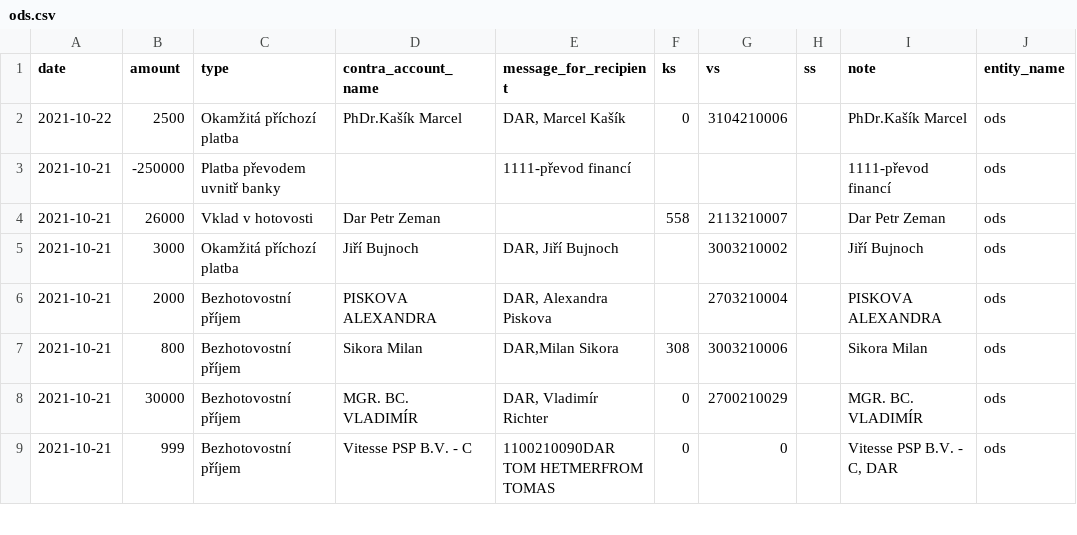
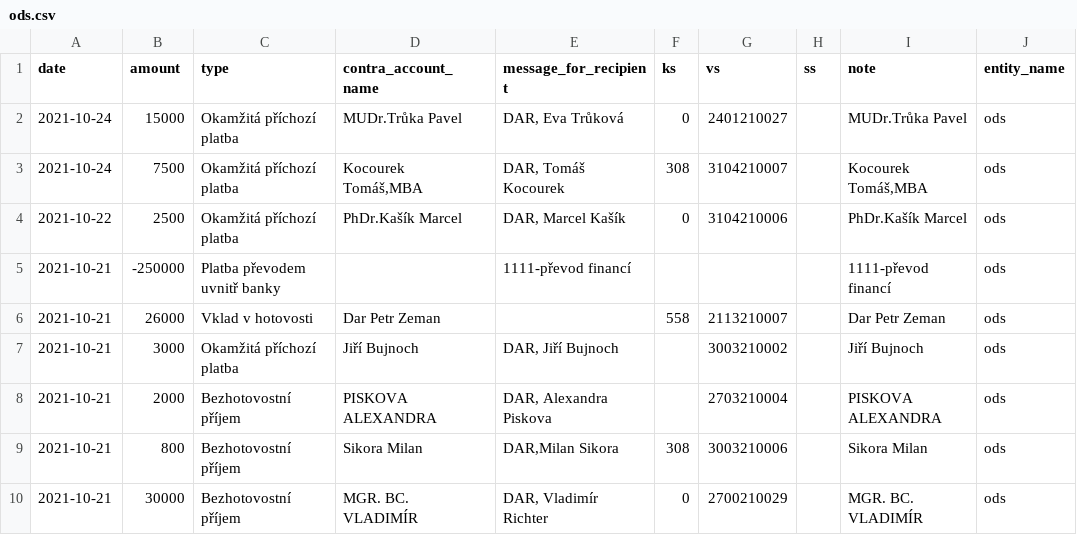
Before and after one commit to opop999/transparent_election_accounts, a CSV file: data/donation_accounts/individual_donation_accounts/ods.csv, drawn as a sheet; only a part is shown; the shorter side is filled out with more unchanged rows.

```diff
--- a/data/donation_accounts/individual_donation_accounts/ods.csv
+++ b/data/donation_accounts/individual_donation_accounts/ods.csv
@@ -1,2 +1,4 @@
 date,amount,type,contra_account_name,message_for_recipient,ks,vs,ss,note,entity_name
+2021-10-24,15000,Okamžitá příchozí platba,MUDr.Trůka Pavel,"DAR, Eva Trůková",0,2401210027,,MUDr.Trůka Pavel,ods
+2021-10-24,7500,Okamžitá příchozí platba,"Kocourek Tomáš,MBA","DAR, Tomáš Kocourek",308,3104210007,,"Kocourek Tomáš,MBA",ods
 2021-10-22,2500,Okamžitá příchozí platba,PhDr.Kašík Marcel,"DAR, Marcel Kašík",0,3104210006,,PhDr.Kašík Marcel,ods
```
Also changed, not shown: data/donation_accounts/individual_donation_accounts/kdu-csl.csv, data/donation_accounts/individual_donation_accounts/pirati.csv, 47 other files.
